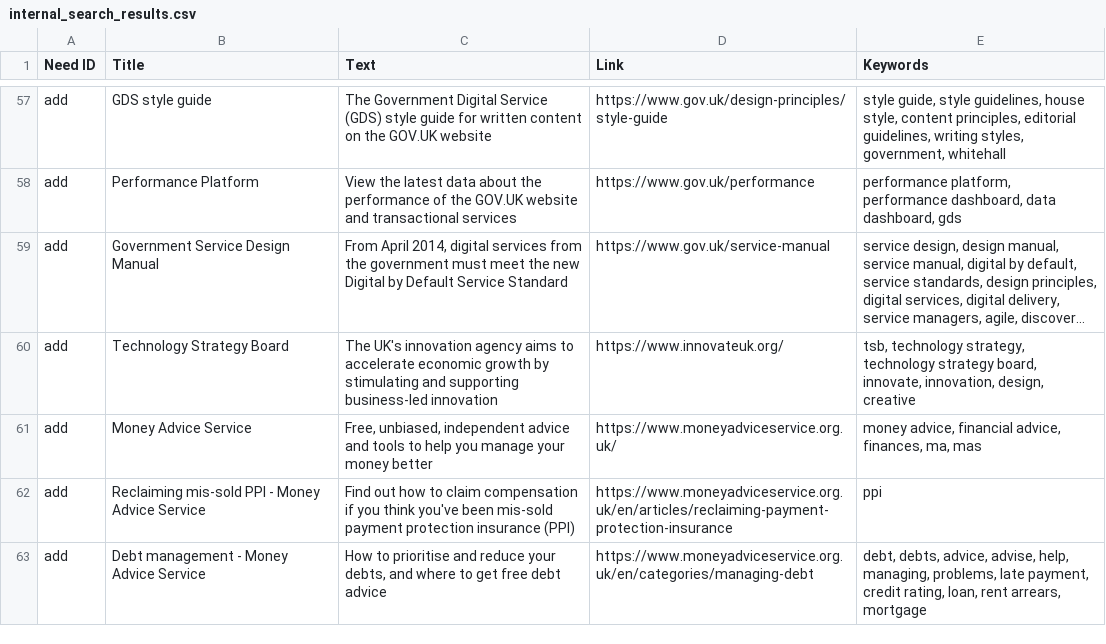
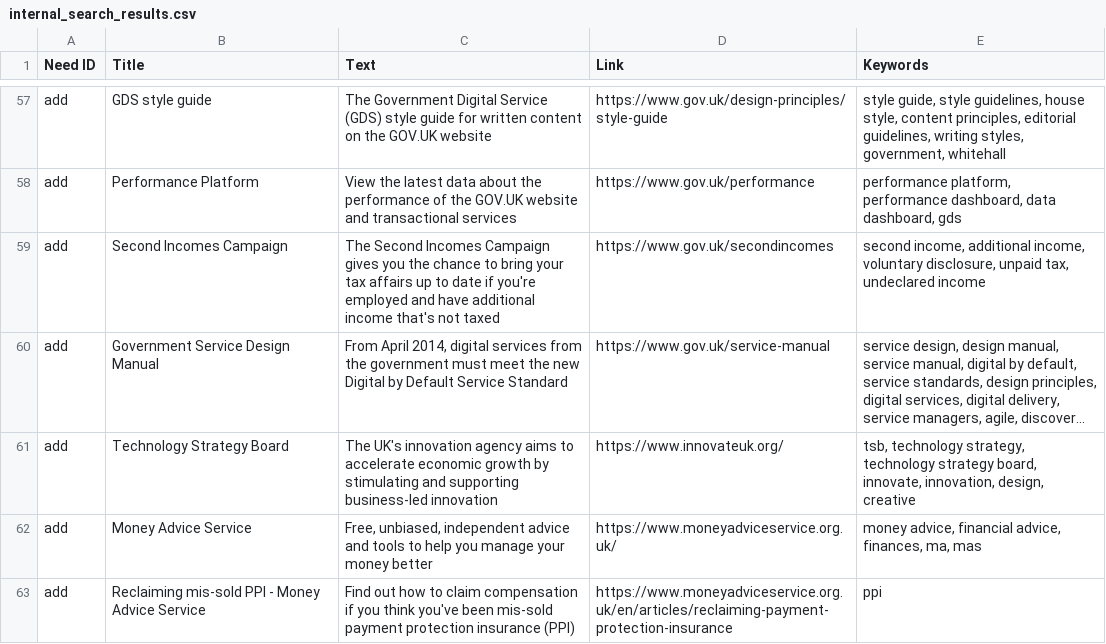
Before and after one commit to alphagov/recommended-links, a CSV file: data/index/recommended-link/internal_search_results.csv, drawn as a sheet; only a part is shown, gaps mark what is left out; the shorter side is filled out with more unchanged rows; long unchanged cells end in …; the diff names each change by its address in the sheet, - before the commit and + after, or states it on an @@ line.

Commit message:
Add Second Incomes Campaign

```diff
--- a/data/index/recommended-link/internal_search_results.csv
+++ b/data/index/recommended-link/internal_search_results.csv
+row 59: add | Second Incomes Campaign | The Second Incomes Campaign gives you the chance to bring your tax affairs up to date if you're employed and have additional income that's not taxed | https://www.gov.uk/secondincomes | second income, additional income, voluntary disclosure, unpaid tax, undeclared income
```
